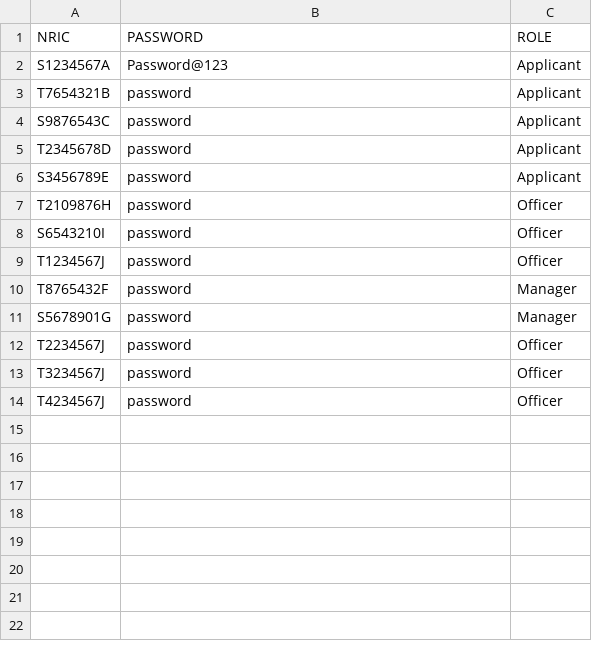
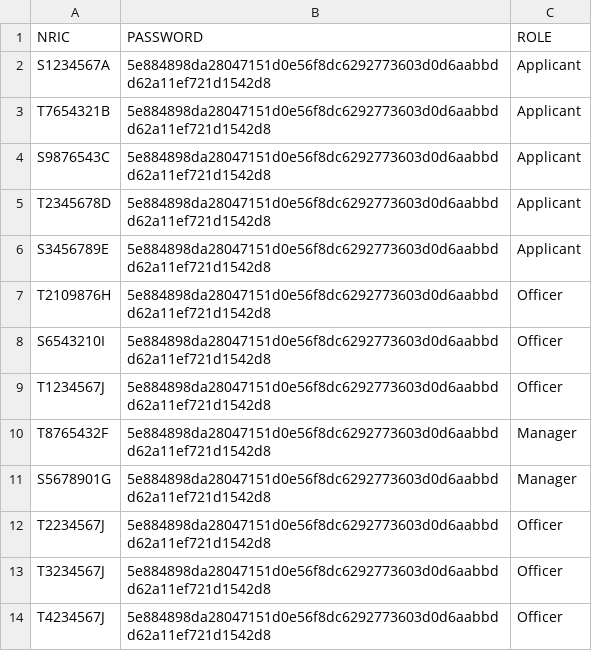
Before and after one commit to zenkang/BTOproject, a CSV file: src/data/User.csv, drawn as a sheet.

Commit message:
Added Password hasher **DEFAULT PASSWORD IS "password"

```diff
--- a/src/data/User.csv
+++ b/src/data/User.csv
@@ -1,14 +1,14 @@
 NRIC,PASSWORD,ROLE
-S1234567A,Password@123,Applicant
-T7654321B,password,Applicant
-S9876543C,password,Applicant
-T2345678D,password,Applicant
-S3456789E,password,Applicant
-T2109876H,password,Officer
-S6543210I,password,Officer
-T1234567J,password,Officer
-T8765432F,password,Manager
-S5678901G,password,Manager
-T2234567J,password,Officer
-T3234567J,password,Officer
-T4234567J,password,Officer
+S1234567A,5e884898da28047151d0e56f8dc6292773603d0d6aabbdd62a11ef721d1542d8,Applicant
+T7654321B,5e884898da28047151d0e56f8dc6292773603d0d6aabbdd62a11ef721d1542d8,Applicant
+S9876543C,5e884898da28047151d0e56f8dc6292773603d0d6aabbdd62a11ef721d1542d8,Applicant
+T2345678D,5e884898da28047151d0e56f8dc6292773603d0d6aabbdd62a11ef721d1542d8,Applicant
+S3456789E,5e884898da28047151d0e56f8dc6292773603d0d6aabbdd62a11ef721d1542d8,Applicant
+T2109876H,5e884898da28047151d0e56f8dc6292773603d0d6aabbdd62a11ef721d1542d8,Officer
+S6543210I,5e884898da28047151d0e56f8dc6292773603d0d6aabbdd62a11ef721d1542d8,Officer
+T1234567J,5e884898da28047151d0e56f8dc6292773603d0d6aabbdd62a11ef721d1542d8,Officer
+T8765432F,5e884898da28047151d0e56f8dc6292773603d0d6aabbdd62a11ef721d1542d8,Manager
+S5678901G,5e884898da28047151d0e56f8dc6292773603d0d6aabbdd62a11ef721d1542d8,Manager
+T2234567J,5e884898da28047151d0e56f8dc6292773603d0d6aabbdd62a11ef721d1542d8,Officer
+T3234567J,5e884898da28047151d0e56f8dc6292773603d0d6aabbdd62a11ef721d1542d8,Officer
+T4234567J,5e884898da28047151d0e56f8dc6292773603d0d6aabbdd62a11ef721d1542d8,Officer
```
Also changed, not shown: 6 other files.
